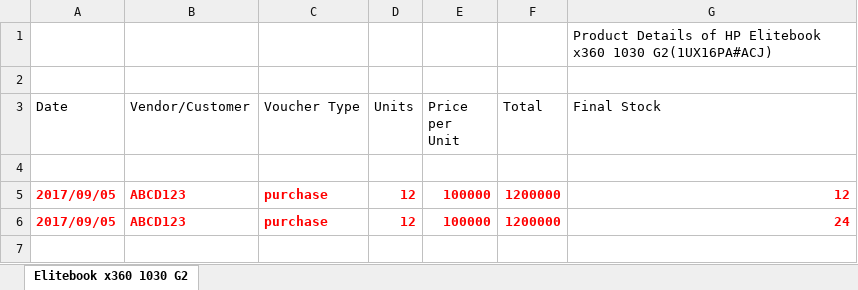
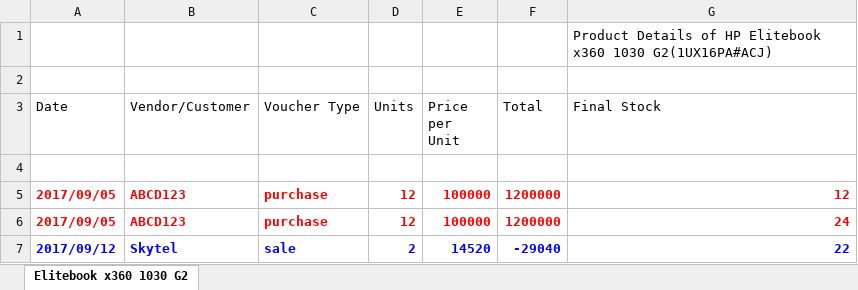
Before and after one commit to RatulMukherjee/Inventory-Management-System, an Excel workbook: app/inventoryfiles/HP_13_22.xlsx, sheet Elitebook x360 1030 G2, drawn as a sheet; values as stored, in another font and other column widths than the file's, no borders; the diff names each change by its address in the sheet, - before the commit and + after, or states it on an @@ line.

```diff
--- a/app/inventoryfiles/HP_13_22.xlsx (sheet Elitebook x360 1030 G2)
+++ b/app/inventoryfiles/HP_13_22.xlsx (sheet Elitebook x360 1030 G2)
+row 7: 2017/09/12 | Skytel | sale | 2 | 14520 | -29040 | 22
```
Also changed, not shown: 14 other files.
